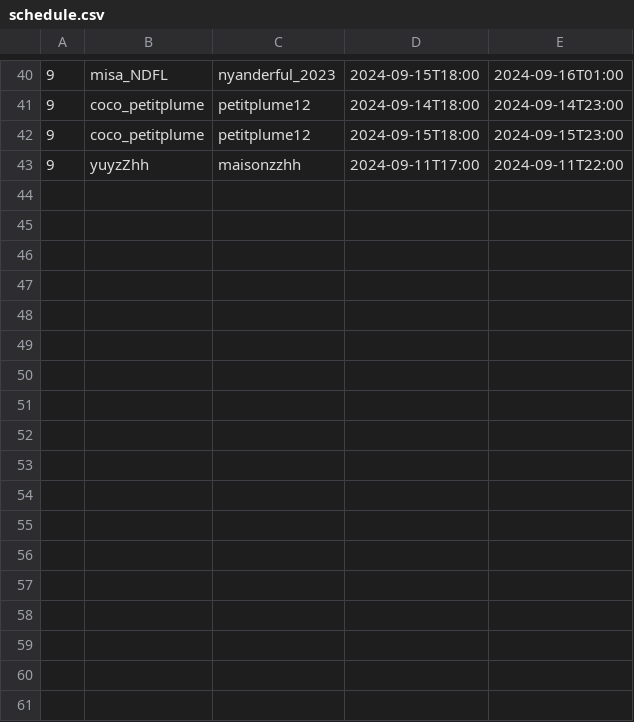
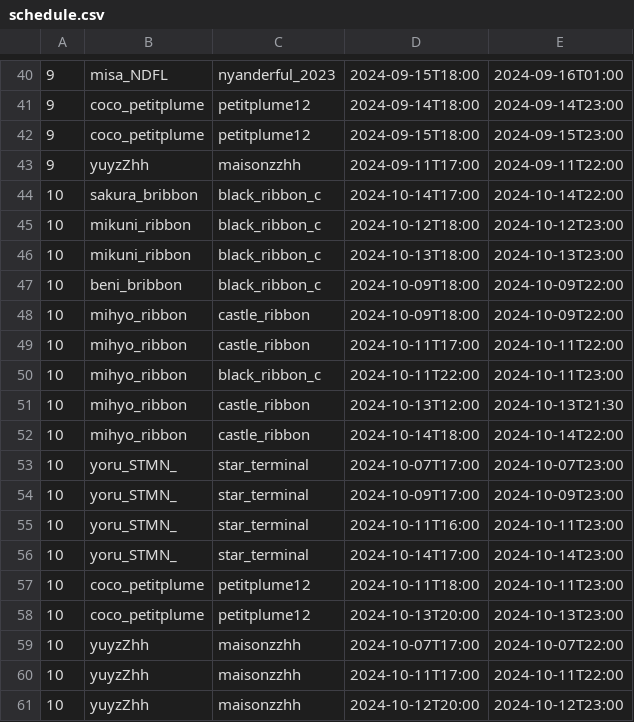
Before and after one commit to c890904/cafeSchedule, a CSV file: schedule.csv, drawn as a sheet; only a part is shown, gaps mark what is left out.

Commit message:
Updates

```diff
--- a/schedule.csv
+++ b/schedule.csv
@@ -43 +43,19 @@
 9,yuyzZhh,maisonzzhh,2024-09-11T17:00,2024-09-11T22:00
+10,sakura_bribbon,black_ribbon_c,2024-10-14T17:00,2024-10-14T22:00
+10,mikuni_ribbon,black_ribbon_c,2024-10-12T18:00,2024-10-12T23:00
+10,mikuni_ribbon,black_ribbon_c,2024-10-13T18:00,2024-10-13T23:00
+10,beni_bribbon,black_ribbon_c,2024-10-09T18:00,2024-10-09T22:00
+10,mihyo_ribbon,castle_ribbon,2024-10-09T18:00,2024-10-09T22:00
+10,mihyo_ribbon,castle_ribbon,2024-10-11T17:00,2024-10-11T22:00
+10,mihyo_ribbon,black_ribbon_c,2024-10-11T22:00,2024-10-11T23:00
+10,mihyo_ribbon,castle_ribbon,2024-10-13T12:00,2024-10-13T21:30
+10,mihyo_ribbon,castle_ribbon,2024-10-14T18:00,2024-10-14T22:00
+10,yoru_STMN_,star_terminal,2024-10-07T17:00,2024-10-07T23:00
+10,yoru_STMN_,star_terminal,2024-10-09T17:00,2024-10-09T23:00
+10,yoru_STMN_,star_terminal,2024-10-11T16:00,2024-10-11T23:00
+10,yoru_STMN_,star_terminal,2024-10-14T17:00,2024-10-14T23:00
+10,coco_petitplume,petitplume12,2024-10-11T18:00,2024-10-11T23:00
+10,coco_petitplume,petitplume12,2024-10-13T20:00,2024-10-13T23:00
+10,yuyzZhh,maisonzzhh,2024-10-07T17:00,2024-10-07T22:00
+10,yuyzZhh,maisonzzhh,2024-10-11T17:00,2024-10-11T22:00
+10,yuyzZhh,maisonzzhh,2024-10-12T20:00,2024-10-12T23:00
```
